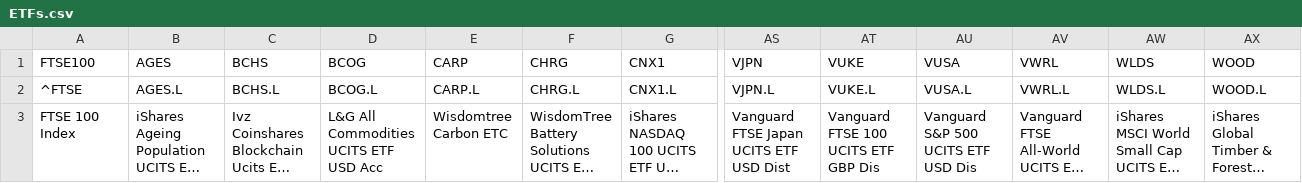
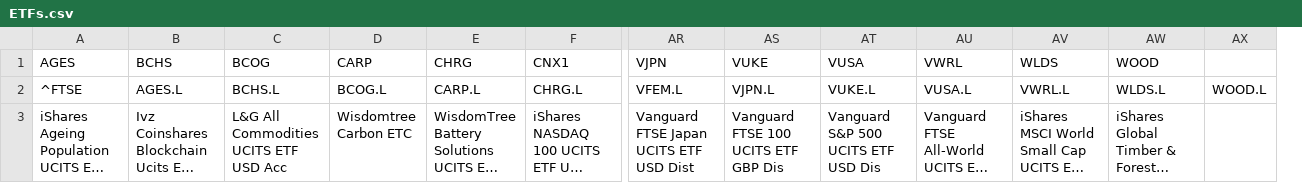
Before and after one commit to Experiment-6-2-6/Multi_Momentum_Analytics, a CSV file: ETFs.csv, drawn as a sheet; only a part is shown, gaps mark what is left out; long unchanged cells end in …; removed rows and columns are numbered as before the commit, all else as after; rows hold the shown columns only; the diff names each change by its address in the sheet, - before the commit and + after, or states it on an @@ line.

Commit message:
Removinf FTSE 100 from ETFs list

```diff
--- a/ETFs.csv
+++ b/ETFs.csv
-column A (FTSE100), row 3: FTSE 100 Index
+column AX, empty
-row 2: ^FTSE | AGES.L | BCHS.L | BCOG.L | CARP.L | CHRG.L | CNX1.L | VJPN.L | VUKE.L | VUSA.L | VWRL.L | WLDS.L | WOOD.L
+row 2: ^FTSE | AGES.L | BCHS.L | BCOG.L | CARP.L | CHRG.L | VFEM.L | VJPN.L | VUKE.L | VUSA.L | VWRL.L | WLDS.L | WOOD.L
```
